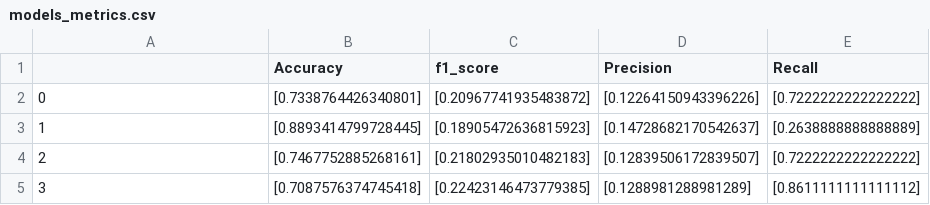
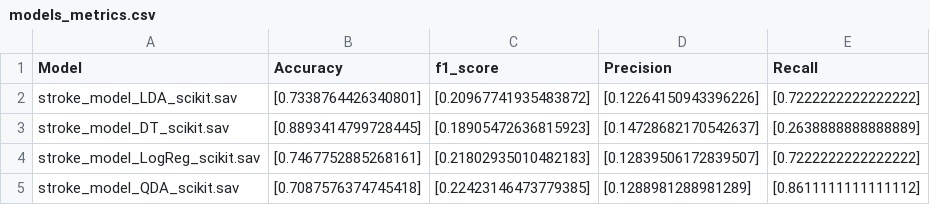
Before and after one commit to youngturing/stroke-prediction, a CSV file: model/models_metrics.csv, drawn as a sheet.

```diff
--- a/model/models_metrics.csv
+++ b/model/models_metrics.csv
@@ -1,5 +1,5 @@
-,Accuracy,f1_score,Precision,Recall
-0,[0.7338764426340801],[0.20967741935483872],[0.12264150943396226],[0.7222222222222222]
-1,[0.8893414799728445],[0.18905472636815923],[0.14728682170542637],[0.2638888888888889]
-2,[0.7467752885268161],[0.21802935010482183],[0.12839506172839507],[0.7222222222222222]
-3,[0.7087576374745418],[0.22423146473779385],[0.1288981288981289],[0.8611111111111112]
+Model,Accuracy,f1_score,Precision,Recall
+stroke_model_LDA_scikit.sav,[0.7338764426340801],[0.20967741935483872],[0.12264150943396226],[0.7222222222222222]
+stroke_model_DT_scikit.sav,[0.8893414799728445],[0.18905472636815923],[0.14728682170542637],[0.2638888888888889]
+stroke_model_LogReg_scikit.sav,[0.7467752885268161],[0.21802935010482183],[0.12839506172839507],[0.7222222222222222]
+stroke_model_QDA_scikit.sav,[0.7087576374745418],[0.22423146473779385],[0.1288981288981289],[0.8611111111111112]
```
Also changed, not shown: 2 other files.
